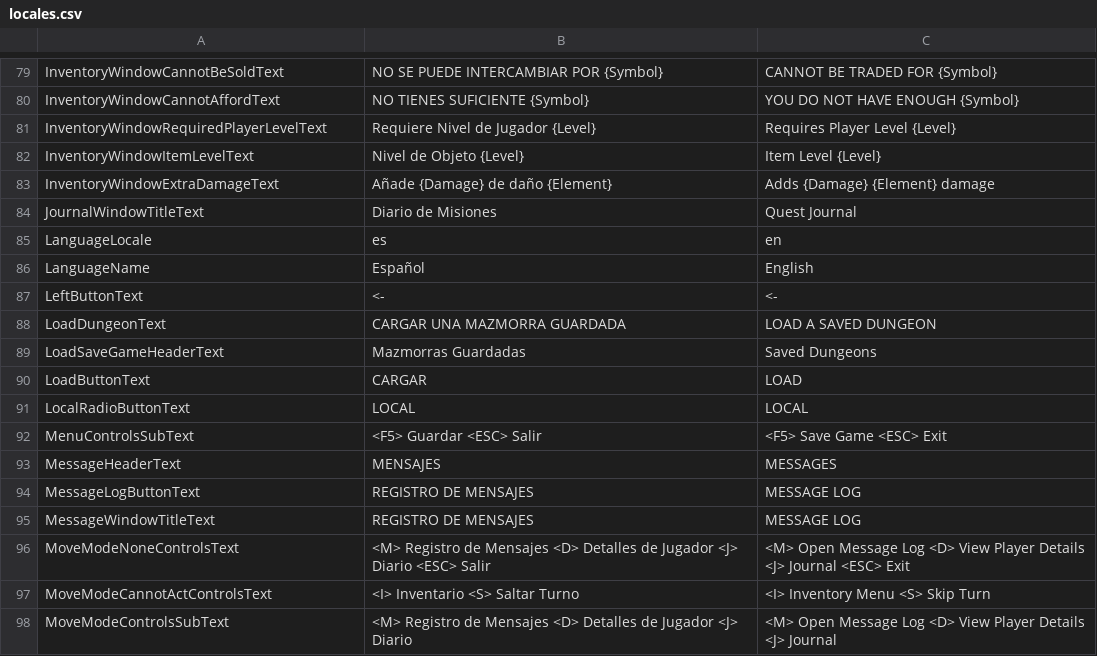
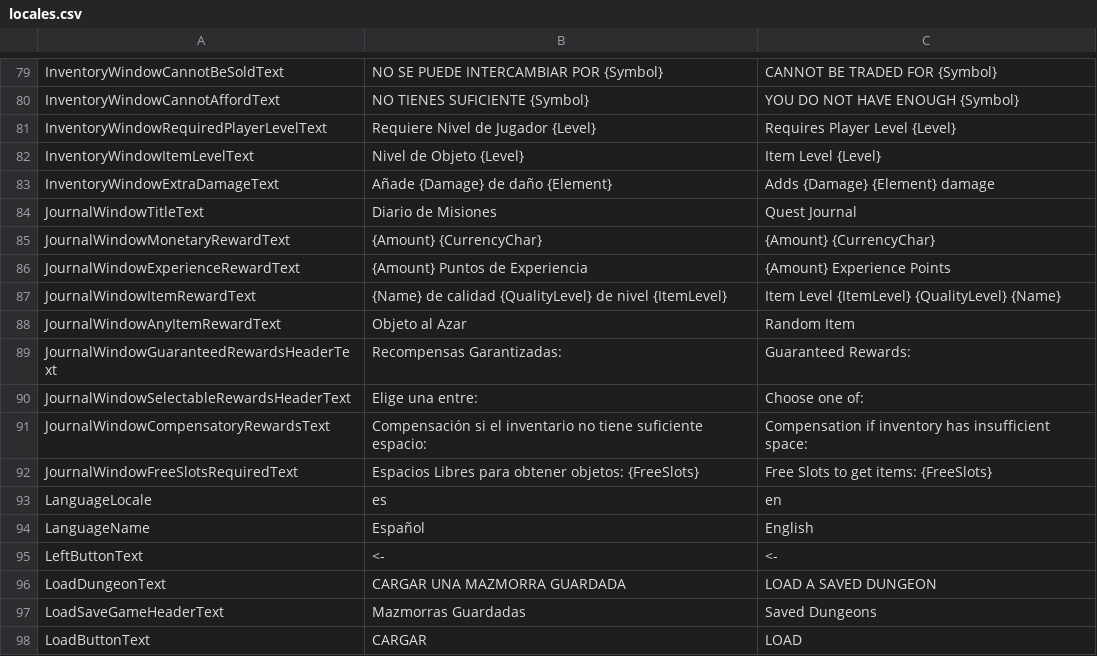
Before and after one commit to Shiigu/RogueCustoms, a CSV file: RogueCustomsGodotClient/Localizations/locales.csv, drawn as a sheet; only a part is shown, gaps mark what is left out; the shorter side is filled out with more unchanged rows; the diff names each change by its address in the sheet, - before the commit and + after, or states it on an @@ line.

Commit message:
Quest Rewards are now visible on Journal screen

```diff
--- a/RogueCustomsGodotClient/Localizations/locales.csv
+++ b/RogueCustomsGodotClient/Localizations/locales.csv
+row 85: JournalWindowMonetaryRewardText | {Amount} {CurrencyChar} | {Amount} {CurrencyChar}
+row 86: JournalWindowExperienceRewardText | {Amount} Puntos de Experiencia | {Amount} Experience Points
+row 87: JournalWindowItemRewardText | {Name} de calidad {QualityLevel} de nivel {ItemLevel} | Item Level {ItemLevel} {QualityLevel} {Name}
+row 88: JournalWindowAnyItemRewardText | Objeto al Azar | Random Item
+row 89: JournalWindowGuaranteedRewardsHeaderText | Recompensas Garantizadas: | Guaranteed Rewards:
+row 90: JournalWindowSelectableRewardsHeaderText | Elige una entre: | Choose one of:
+row 91: JournalWindowCompensatoryRewardsText | Compensación si el inventario no tiene suficiente espacio: | Compensation if inventory has insufficient space:
+row 92: JournalWindowFreeSlotsRequiredText | Espacios Libres para obtener objetos: {FreeSlots} | Free Slots to get items: {FreeSlots}
```
Also changed, not shown: 15 other files.
